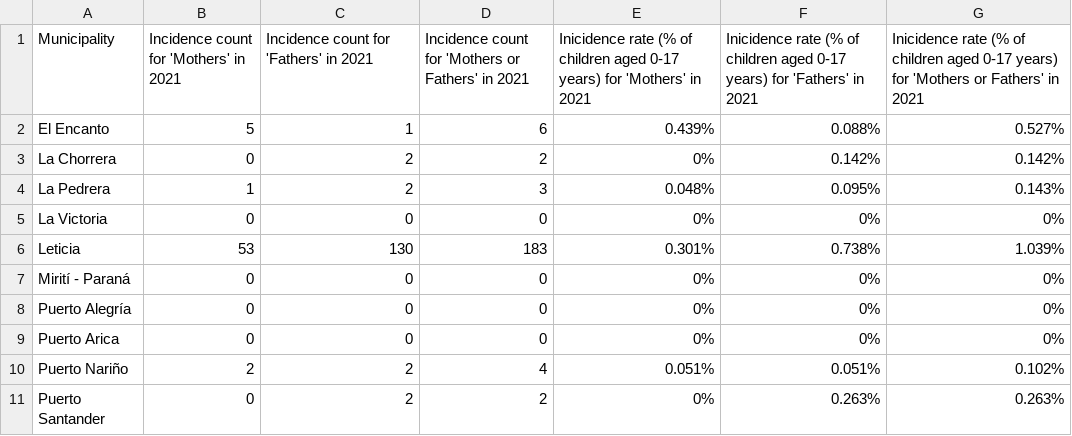
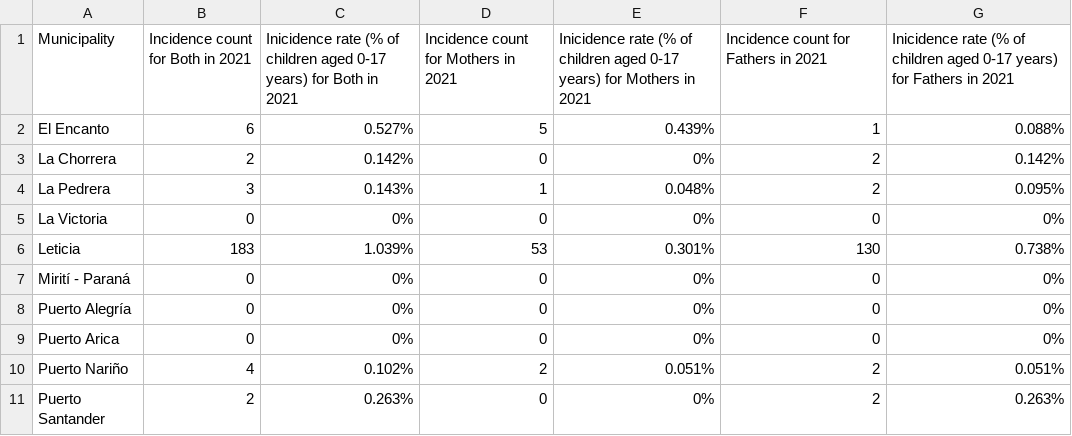
Before and after one commit to avramaral/orphanhood_estimates, a CSV file: data/MUN_PER_DEP/mun_in_amazonas.csv, drawn as a sheet; only a part is shown; the diff covers the shown part only.

```diff
--- a/data/MUN_PER_DEP/mun_in_amazonas.csv
+++ b/data/MUN_PER_DEP/mun_in_amazonas.csv
@@ -1,11 +1,11 @@
-Municipality,Incidence count for 'Mothers' in 2021,Incidence count for 'Fathers' in 2021,Incidence count for 'Mothers or Fathers' in 2021,Inicidence rate (% of children aged 0-17 years) for 'Mothers' in 2021,Inicidence rate (% of children aged 0-17 years) for 'Fathers' in 2021,Inicidence rate (% of children aged 0-17 years) for 'Mothers or Fathers' in 2021
-El Encanto,5,1,6,0.439%,0.088%,0.527%
-La Chorrera,0,2,2,0%,0.142%,0.142%
-La Pedrera,1,2,3,0.048%,0.095%,0.143%
-La Victoria,0,0,0,0%,0%,0%
-Leticia,53,130,183,0.301%,0.738%,1.039%
-Mirití - Paraná,0,0,0,0%,0%,0%
-Puerto Alegría,0,0,0,0%,0%,0%
-Puerto Arica,0,0,0,0%,0%,0%
-Puerto Nariño,2,2,4,0.051%,0.051%,0.102%
-Puerto Santander,0,2,2,0%,0.263%,0.263%
+Municipality,Incidence count for Both in 2021,Inicidence rate (% of children aged 0-17 years) for Both in 2021,Incidence count for Mothers in 2021,Inicidence rate (% of children aged 0-17 years) for Mothers in 2021,Incidence count for Fathers in 2021,Inicidence rate (% of children aged 0-17 years) for Fathers in 2021
+El Encanto,6,0.527%,5,0.439%,1,0.088%
+La Chorrera,2,0.142%,0,0%,2,0.142%
+La Pedrera,3,0.143%,1,0.048%,2,0.095%
+La Victoria,0,0%,0,0%,0,0%
+Leticia,183,1.039%,53,0.301%,130,0.738%
+Mirití - Paraná,0,0%,0,0%,0,0%
+Puerto Alegría,0,0%,0,0%,0,0%
+Puerto Arica,0,0%,0,0%,0,0%
+Puerto Nariño,4,0.102%,2,0.051%,2,0.051%
+Puerto Santander,2,0.263%,0,0%,2,0.263%
```
Also changed, not shown: 3 edited cells elsewhere in this file, data/MUN_PER_DEP/mun_in_antioquia.csv, data/MUN_PER_DEP/mun_in_arauca.csv, 46 other files.
